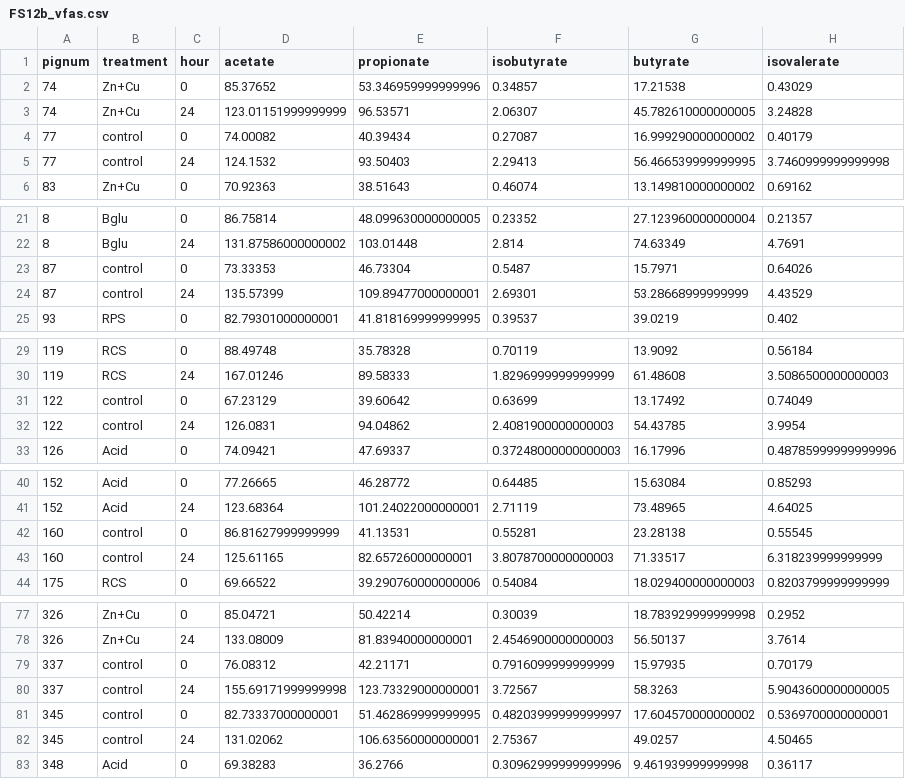
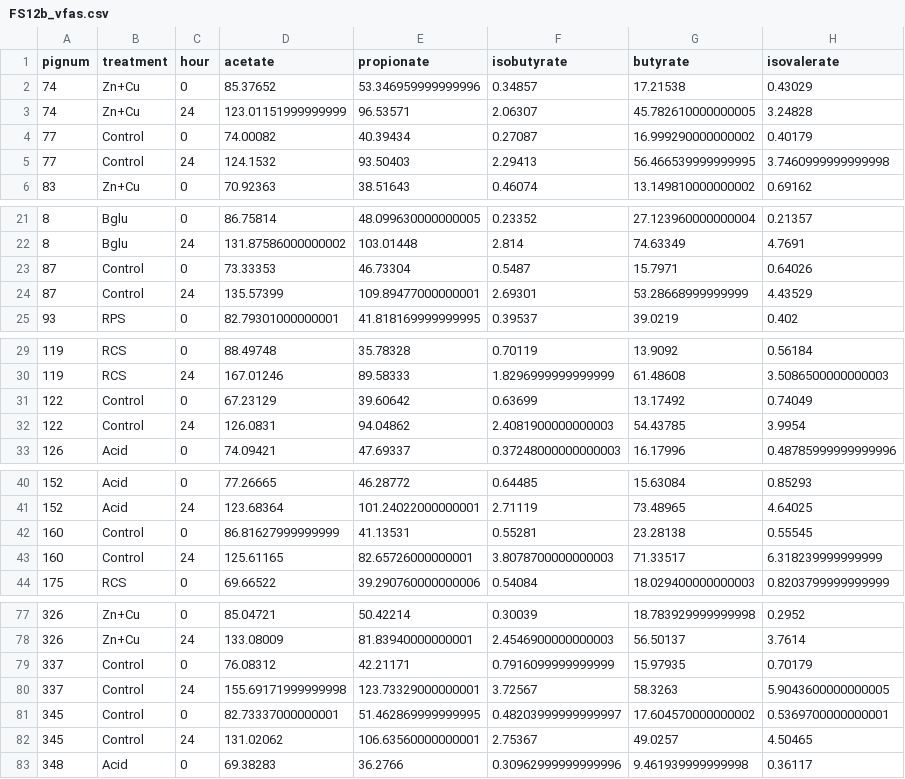
Before and after one commit to USDA-FSEPRU/FS12b, a CSV file: data/FS12b_vfas.csv, drawn as a sheet; only a part is shown, gaps mark what is left out; the diff covers the shown part only; the diff names each change by its address in the sheet, - before the commit and + after, or states it on an @@ line.

```diff
--- a/data/FS12b_vfas.csv
+++ b/data/FS12b_vfas.csv
-B4:B5 (treatment): control
+B4:B5 (treatment): Control
-B23:B24 (treatment): control
+B23:B24 (treatment): Control
-B31:B32 (treatment): control
+B31:B32 (treatment): Control
-B42:B43 (treatment): control
+B42:B43 (treatment): Control
-B79:B82 (treatment): control
+B79:B82 (treatment): Control
```
Also changed, not shown: 6 edited cells elsewhere in this file, 3 other files.
